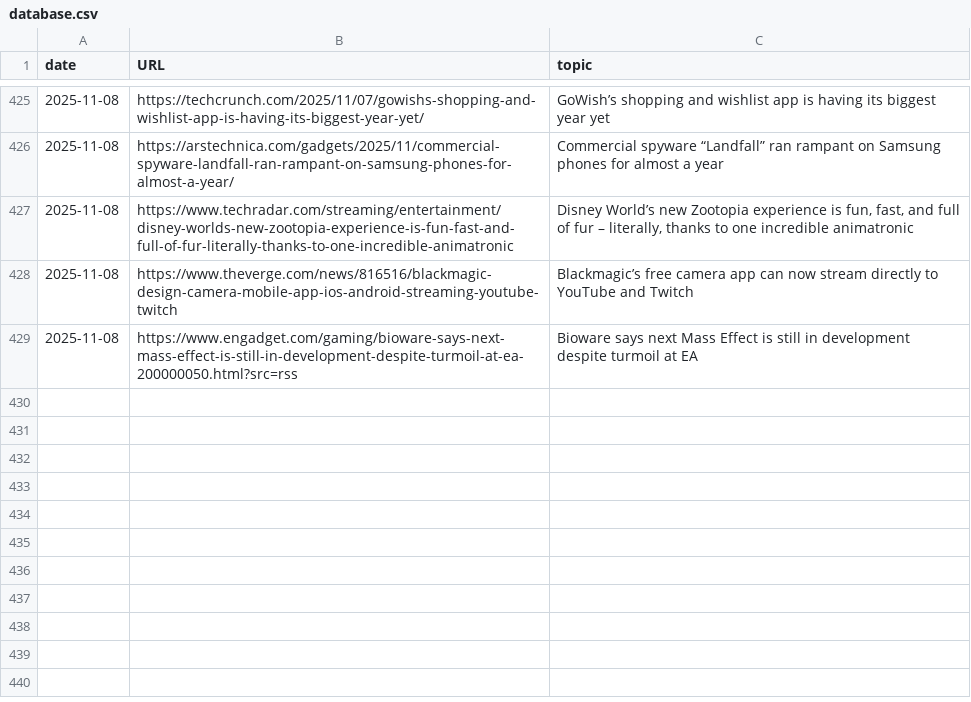
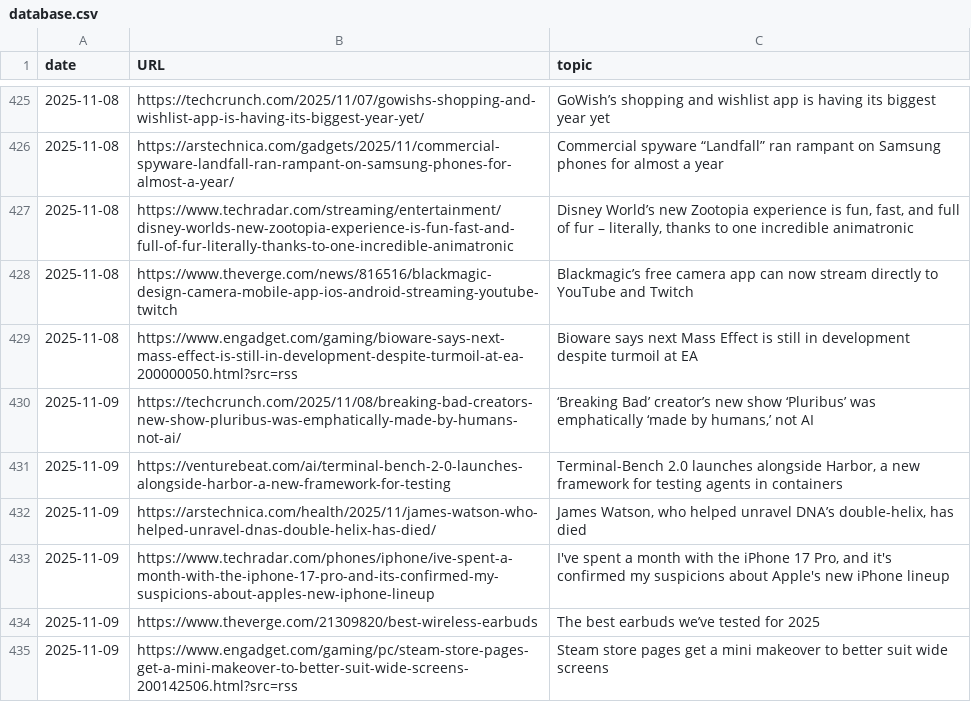
Before and after one commit to cheoljoo/english, a CSV file: database.csv, drawn as a sheet; only a part is shown, gaps mark what is left out; the diff names each change by its address in the sheet, - before the commit and + after, or states it on an @@ line.

```diff
--- a/database.csv
+++ b/database.csv
+row 430: 2025-11-09 | https://techcrunch.com/2025/11/08/breaking-bad-creators-new-show-pluribus-was-emphatically-made-by-humans-not-ai/ | ‘Breaking Bad’ creator’s new show ‘Pluribus’ was emphatically ‘made by humans,’ not AI
+row 431: 2025-11-09 | https://venturebeat.com/ai/terminal-bench-2-0-launches-alongside-harbor-a-new-framework-for-testing | Terminal-Bench 2.0 launches alongside Harbor, a new framework for testing agents in containers
+row 432: 2025-11-09 | https://arstechnica.com/health/2025/11/james-watson-who-helped-unravel-dnas-double-helix-has-died/ | James Watson, who helped unravel DNA’s double-helix, has died
+row 433: 2025-11-09 | https://www.techradar.com/phones/iphone/ive-spent-a-month-with-the-iphone-17-pro-and-its-confirmed-my-suspicions-about-apples-new-iphone-lineup | I've spent a month with the iPhone 17 Pro, and it's confirmed my suspicions about Apple's new iPhone lineup
+row 434: 2025-11-09 | https://www.theverge.com/21309820/best-wireless-earbuds | The best earbuds we’ve tested for 2025
+row 435: 2025-11-09 | https://www.engadget.com/gaming/pc/steam-store-pages-get-a-mini-makeover-to-better-suit-wide-screens-200142506.html?src=rss | Steam store pages get a mini makeover to better suit wide screens
```
Also changed, not shown: 1 other file.
